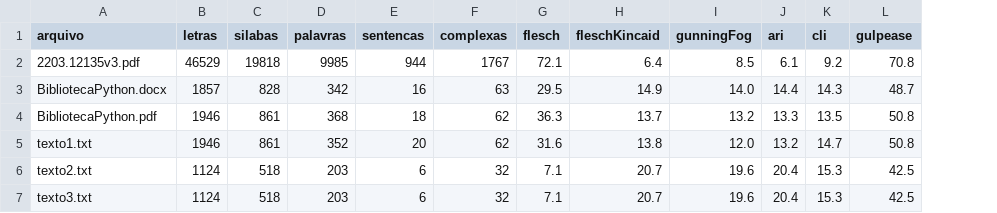
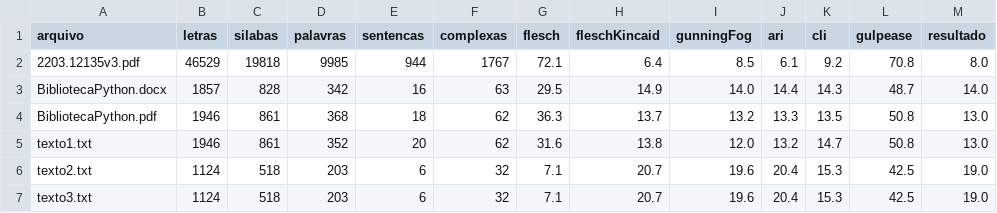
Before and after one commit to marcopolomoreno/alt-python, a CSV file: resultados/resultados.csv, drawn as a sheet; the diff names each change by its address in the sheet, - before the commit and + after, or states it on an @@ line.

Commit message:
lê arquivos pdf e word

```diff
--- a/resultados/resultados.csv
+++ b/resultados/resultados.csv
+column M (resultado), rows 2-7: 8.0 | 14.0 | 13.0 | 13.0 | 19.0 | 19.0
```
Also changed, not shown: 3 other files.
